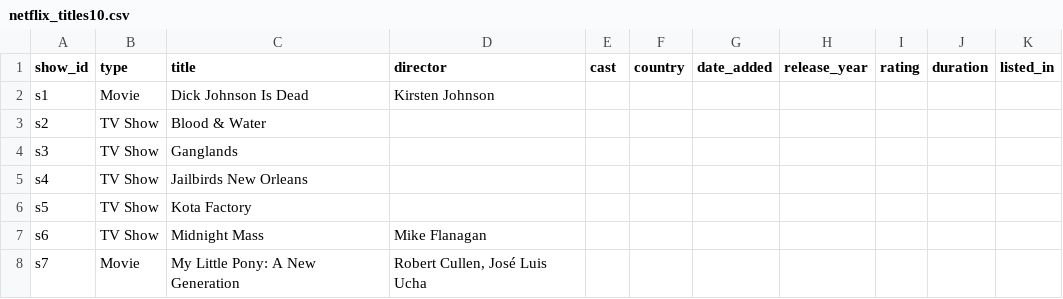
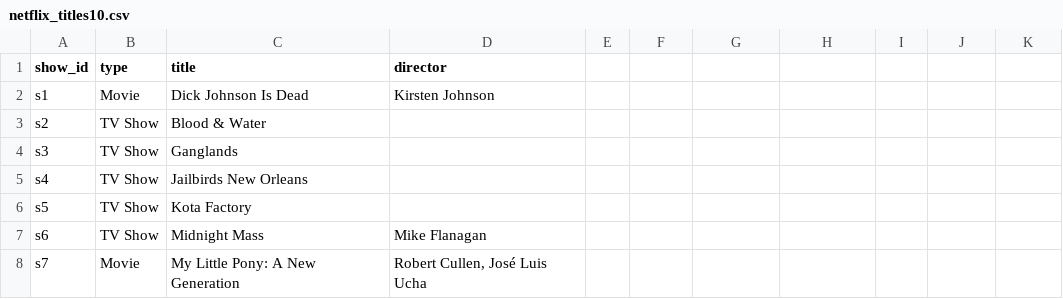
Before and after one commit to cmurrieta/unir, a CSV file: netflix_titles10.csv, drawn as a sheet.

Commit message:
Add files via upload

```diff
--- a/netflix_titles10.csv
+++ b/netflix_titles10.csv
@@ -1,2 +1,2 @@
-show_id,type,title,director,cast,country,date_added,release_year,rating,duration,listed_in
+show_id,type,title,director
 s1,Movie,Dick Johnson Is Dead,Kirsten Johnson
```
